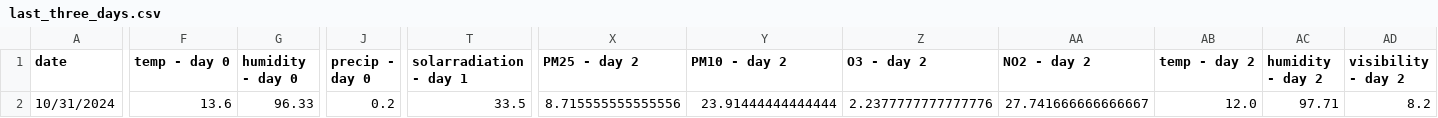
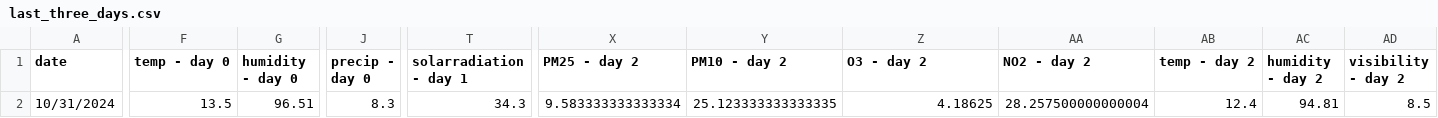
Before and after one commit to atodorov284/air-quality-forecast, a CSV file: data/model_predictions/last_three_days.csv, drawn as a sheet; only a part is shown, gaps mark what is left out; the diff covers the shown part only; the diff names each change by its address in the sheet, - before the commit and + after, or states it on an @@ line.

Commit message:
Update prediction data

```diff
--- a/data/model_predictions/last_three_days.csv
+++ b/data/model_predictions/last_three_days.csv
-F2 (temp - day 0): 13.6
+F2 (temp - day 0): 13.5
-G2 (humidity - day 0): 96.33
+G2 (humidity - day 0): 96.51
-J2 (precip - day 0): 0.2
+J2 (precip - day 0): 8.3
-T2 (solarradiation - day 1): 33.5
+T2 (solarradiation - day 1): 34.3
-X2 (PM25 - day 2): 8.715555555555556
+X2 (PM25 - day 2): 9.583333333333334
-Y2 (PM10 - day 2): 23.91444444444444
+Y2 (PM10 - day 2): 25.123333333333335
-Z2 (O3 - day 2): 2.2377777777777776
+Z2 (O3 - day 2): 4.18625
-AA2 (NO2 - day 2): 27.741666666666667
+AA2 (NO2 - day 2): 28.257500000000004
-AB2 (temp - day 2): 12.0
+AB2 (temp - day 2): 12.4
-AC2 (humidity - day 2): 97.71
+AC2 (humidity - day 2): 94.81
-AD2 (visibility - day 2): 8.2
+AD2 (visibility - day 2): 8.5
```
Also changed, not shown: 3 edited cells elsewhere in this file, data/model_predictions/prediction_data.csv.
